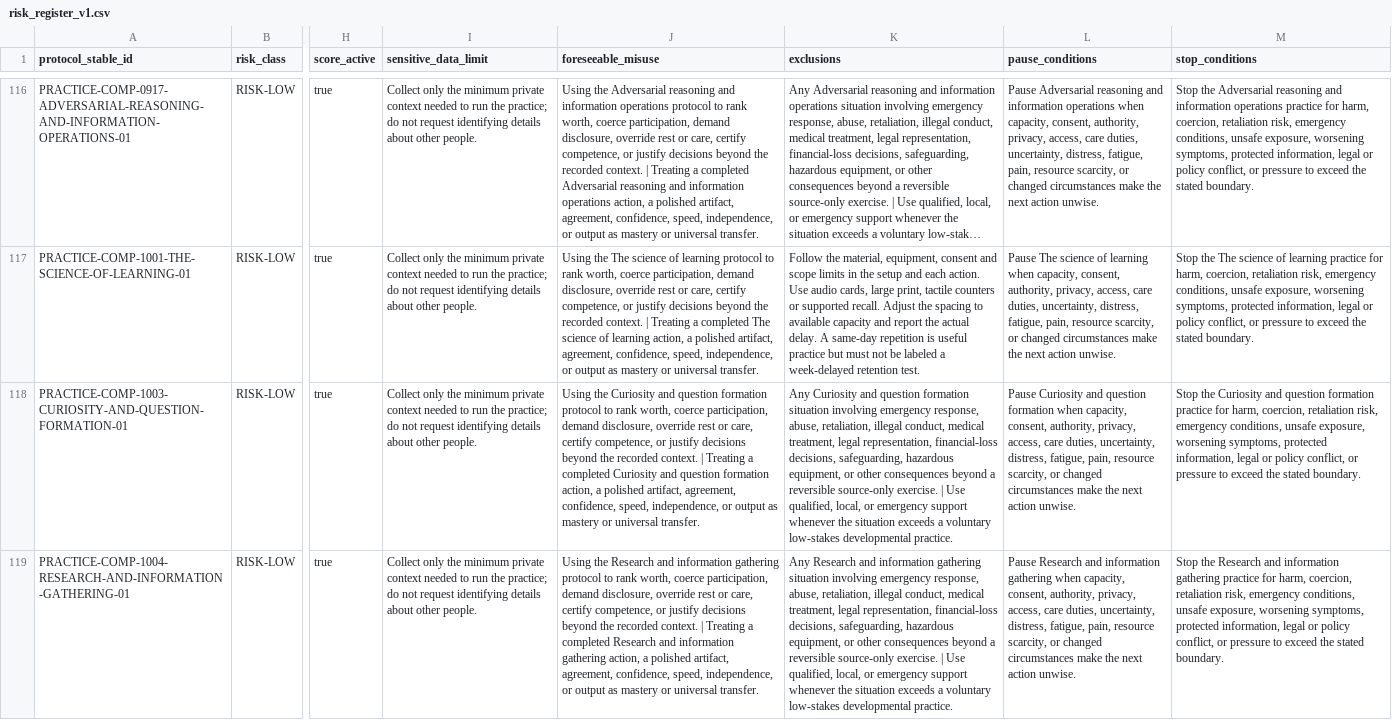
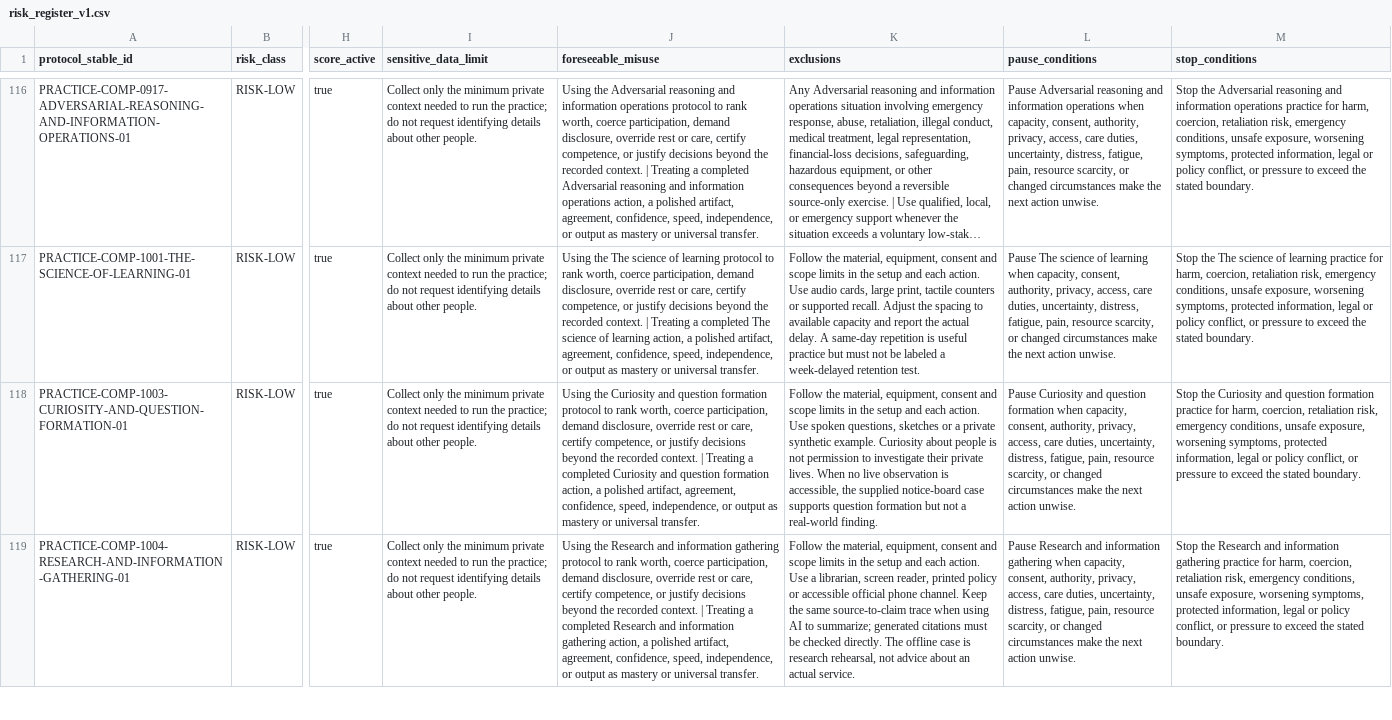
Before and after one commit to tranquilWorks/gitg-self-host, a CSV file: reports/practice-content/risk_register_v1.csv, drawn as a sheet; only a part is shown, gaps mark what is left out; long unchanged cells end in …; the diff covers the shown part only; the diff names each change by its address in the sheet, - before the commit and + after, or states it on an @@ line.

Commit message:
author inquiry and notes competency practices

```diff
--- a/reports/practice-content/risk_register_v1.csv
+++ b/reports/practice-content/risk_register_v1.csv
-K118 (exclusions): Any Curiosity and question formation situation involving emergency response, abuse, retaliation, illegal conduct, medical treatment, legal representation, financial-loss decisions, safeguarding, hazardous equipment, or other consequences beyond a reversible source-only exercise. | Use qualified, local, or emergency support whenever the situation exceeds a voluntary low-stakes developmental practice.
+K118 (exclusions): Follow the material, equipment, consent and scope limits in the setup and each action. Use spoken questions, sketches or a private synthetic example. Curiosity about people is not permission to investigate their private lives. When no live observation is accessible, the supplied notice-board case supports question formation but not a real-world finding.
-K119 (exclusions): Any Research and information gathering situation involving emergency response, abuse, retaliation, illegal conduct, medical treatment, legal representation, financial-loss decisions, safeguarding, hazardous equipment, or other consequences beyond a reversible source-only exercise. | Use qualified, local, or emergency support whenever the situation exceeds a voluntary low-stakes developmental practice.
+K119 (exclusions): Follow the material, equipment, consent and scope limits in the setup and each action. Use a librarian, screen reader, printed policy or accessible official phone channel. Keep the same source-to-claim trace when using AI to summarize; generated citations must be checked directly. The offline case is research rehearsal, not advice about an actual service.
```
Also changed, not shown: 1 edited cell elsewhere in this file, MANIFEST.tsv, reports/practice-content/competency_coverage_v1.csv, 45 other files.
